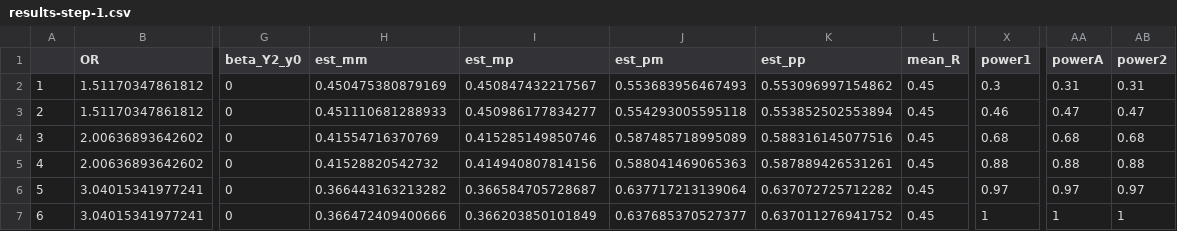
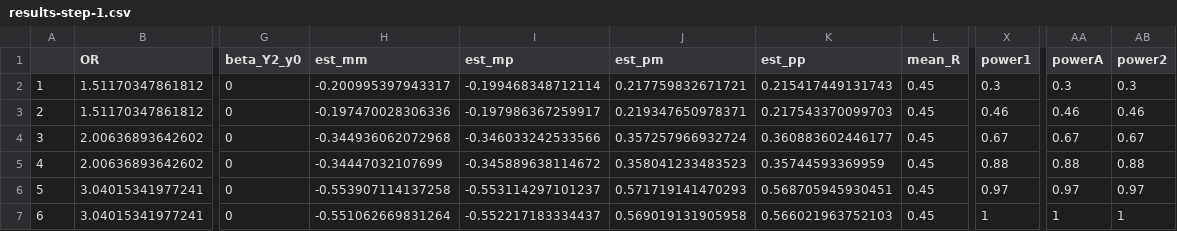
Before and after one commit to d3center-isr/Binary_SMART_Power_Simulations, a CSV file: results-step-1.csv, drawn as a sheet; only a part is shown, gaps mark what is left out; the diff covers the shown part only; the diff names each change by its address in the sheet, - before the commit and + after, or states it on an @@ line.

Commit message:
Simulation results 7/18

```diff
--- a/results-step-1.csv
+++ b/results-step-1.csv
-H2 (est_mm): 0.450475380879169
+H2 (est_mm): -0.200995397943317
-I2 (est_mp): 0.450847432217567
+I2 (est_mp): -0.199468348712114
-J2 (est_pm): 0.553683956467493
+J2 (est_pm): 0.217759832671721
-K2 (est_pp): 0.553096997154862
+K2 (est_pp): 0.215417449131743
-AA2 (powerA): 0.31
+AA2 (powerA): 0.3
-AB2 (power2): 0.31
+AB2 (power2): 0.3
-H3 (est_mm): 0.451110681288933
+H3 (est_mm): -0.197470028306336
-I3 (est_mp): 0.450986177834277
+I3 (est_mp): -0.197986367259917
-J3 (est_pm): 0.554293005595118
+J3 (est_pm): 0.219347650978371
-K3 (est_pp): 0.553852502553894
+K3 (est_pp): 0.217543370099703
-AA3 (powerA): 0.47
+AA3 (powerA): 0.46
-AB3 (power2): 0.47
+AB3 (power2): 0.46
-H4 (est_mm): 0.41554716370769
+H4 (est_mm): -0.344936062072968
-I4 (est_mp): 0.415285149850746
+I4 (est_mp): -0.346033242533566
-J4 (est_pm): 0.587485718995089
+J4 (est_pm): 0.357257966932724
-K4 (est_pp): 0.588316145077516
+K4 (est_pp): 0.360883602446177
-X4 (power1): 0.68
+X4 (power1): 0.67
-AA4 (powerA): 0.68
+AA4 (powerA): 0.67
-AB4 (power2): 0.68
+AB4 (power2): 0.67
-H5 (est_mm): 0.41528820542732
+H5 (est_mm): -0.34447032107699
-I5 (est_mp): 0.414940807814156
+I5 (est_mp): -0.345889638114672
-J5 (est_pm): 0.588041469065363
+J5 (est_pm): 0.358041233483523
-K5 (est_pp): 0.587889426531261
+K5 (est_pp): 0.35744593369959
-H6 (est_mm): 0.366443163213282
+H6 (est_mm): -0.553907114137258
-I6 (est_mp): 0.366584705728687
+I6 (est_mp): -0.553114297101237
-J6 (est_pm): 0.637717213139064
+J6 (est_pm): 0.571719141470293
-K6 (est_pp): 0.637072725712282
+K6 (est_pp): 0.568705945930451
-H7 (est_mm): 0.366472409400666
+H7 (est_mm): -0.551062669831264
-I7 (est_mp): 0.366203850101849
+I7 (est_mp): -0.552217183334437
-J7 (est_pm): 0.637685370527377
+J7 (est_pm): 0.569019131905958
-K7 (est_pp): 0.637011276941752
+K7 (est_pp): 0.566021963752103
```
Also changed, not shown: 65 edited cells elsewhere in this file, results-step-2.csv, 9 other files.
